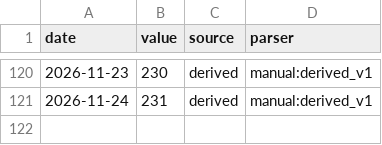
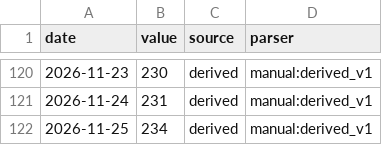
Before and after one commit to aniketkulkarni420/india-risk-monitor, a CSV file: data/history/ind_us_10y_spread.csv, drawn as a sheet; only a part is shown, gaps mark what is left out; the diff names each change by its address in the sheet, - before the commit and + after, or states it on an @@ line.

```diff
--- a/data/history/ind_us_10y_spread.csv
+++ b/data/history/ind_us_10y_spread.csv
+row 122: 2026-11-25 | 234 | derived | manual:derived_v1
```
Also changed, not shown: data/history/fii_index_fut_positioning.csv, 58 other files.
